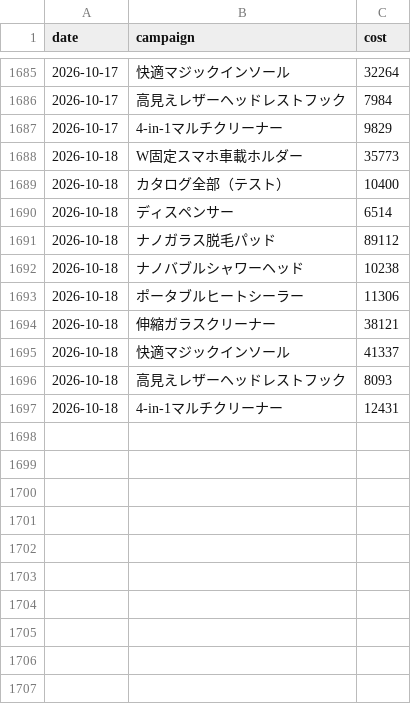
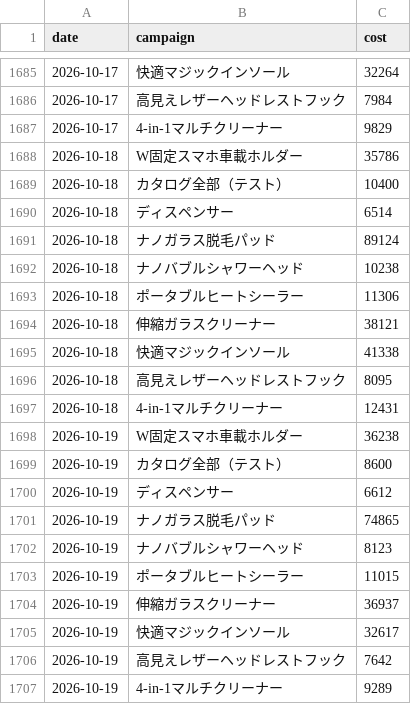
Before and after one commit to finracofficial-cmd/LOOana, a CSV file: data/daily/daily_ad.csv, drawn as a sheet; only a part is shown, gaps mark what is left out.

```diff
--- a/data/daily/daily_ad.csv
+++ b/data/daily/daily_ad.csv
@@ -1687,6 +1687,6 @@ date,campaign,cost
 2026-10-17,4-in-1マルチクリーナー,9829
-2026-10-18,W固定スマホ車載ホルダー,35773
+2026-10-18,W固定スマホ車載ホルダー,35786
 2026-10-18,カタログ全部（テスト）,10400
 2026-10-18,ディスペンサー,6514
-2026-10-18,ナノガラス脱毛パッド,89112
+2026-10-18,ナノガラス脱毛パッド,89124
 2026-10-18,ナノバブルシャワーヘッド,10238
@@ -1694,4 +1694,14 @@ date,campaign,cost
 2026-10-18,伸縮ガラスクリーナー,38121
-2026-10-18,快適マジックインソール,41337
-2026-10-18,高見えレザーヘッドレストフック,8093
+2026-10-18,快適マジックインソール,41338
+2026-10-18,高見えレザーヘッドレストフック,8095
 2026-10-18,4-in-1マルチクリーナー,12431
+2026-10-19,W固定スマホ車載ホルダー,36238
+2026-10-19,カタログ全部（テスト）,8600
+2026-10-19,ディスペンサー,6612
+2026-10-19,ナノガラス脱毛パッド,74865
+2026-10-19,ナノバブルシャワーヘッド,8123
+2026-10-19,ポータブルヒートシーラー,11015
+2026-10-19,伸縮ガラスクリーナー,36937
+2026-10-19,快適マジックインソール,32617
+2026-10-19,高見えレザーヘッドレストフック,7642
+2026-10-19,4-in-1マルチクリーナー,9289
```
Also changed, not shown: data/budget-snapshots.csv, data/daily/daily_order_bands.csv, 10 other files.
